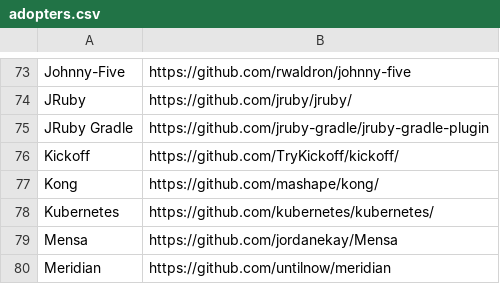
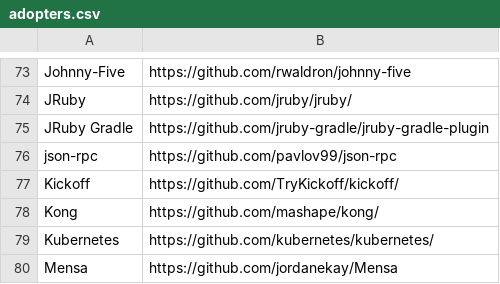
Before and after one commit to EthicalSource/contributor_covenant, a CSV file: data/adopters.csv, drawn as a sheet; only a part is shown, gaps mark what is left out; the shorter side is filled out with more unchanged rows; the diff names each change by its address in the sheet, - before the commit and + after, or states it on an @@ line.

Commit message:
:memo: Add python json-rpc to adopters

```diff
--- a/data/adopters.csv
+++ b/data/adopters.csv
+row 76: json-rpc | https://github.com/pavlov99/json-rpc
```
